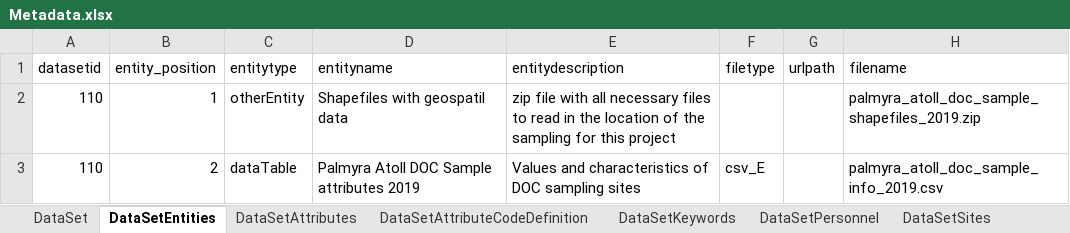
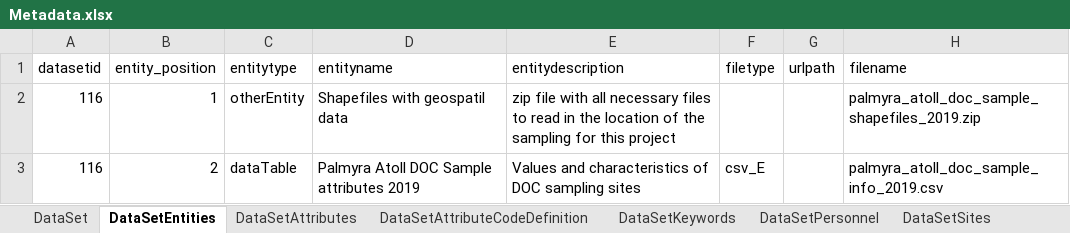
Before and after one commit to padl-project/longley-lafferty-doc-sites, an Excel workbook: 4.project.116/Metadata.xlsx, sheet DataSetEntities, drawn as a sheet; values as stored, in another font and other column widths than the file's, no borders; the diff names each change by its address in the sheet, - before the commit and + after, or states it on an @@ line.

```diff
--- a/4.project.116/Metadata.xlsx (sheet DataSetEntities)
+++ b/4.project.116/Metadata.xlsx (sheet DataSetEntities)
-A2:A3 (datasetid): 110
+A2:A3 (datasetid): 116
```
Also changed, not shown: sheet ListUnitDictionary, sheet DataSetAttributes, sheet DataSetPersonnel, 4 other files.
